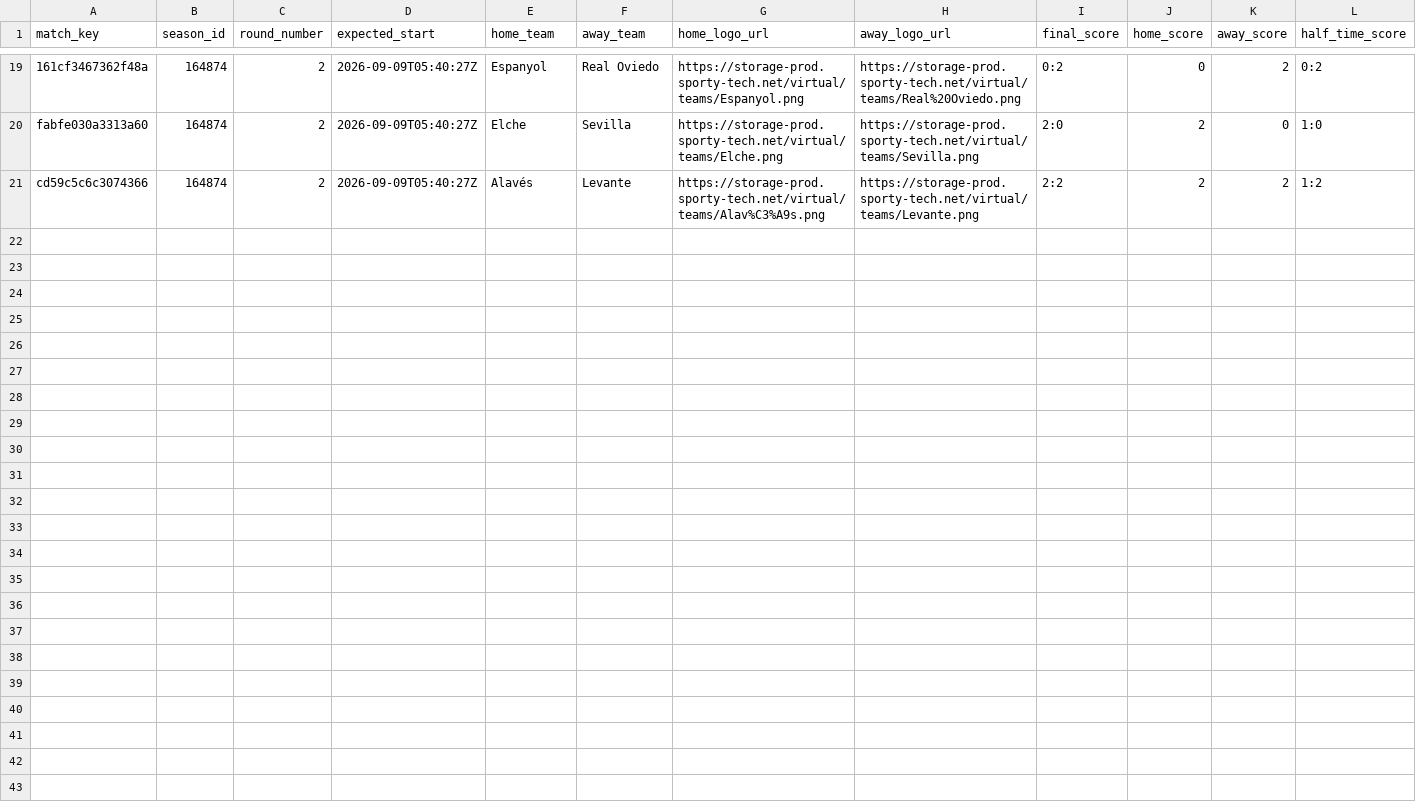
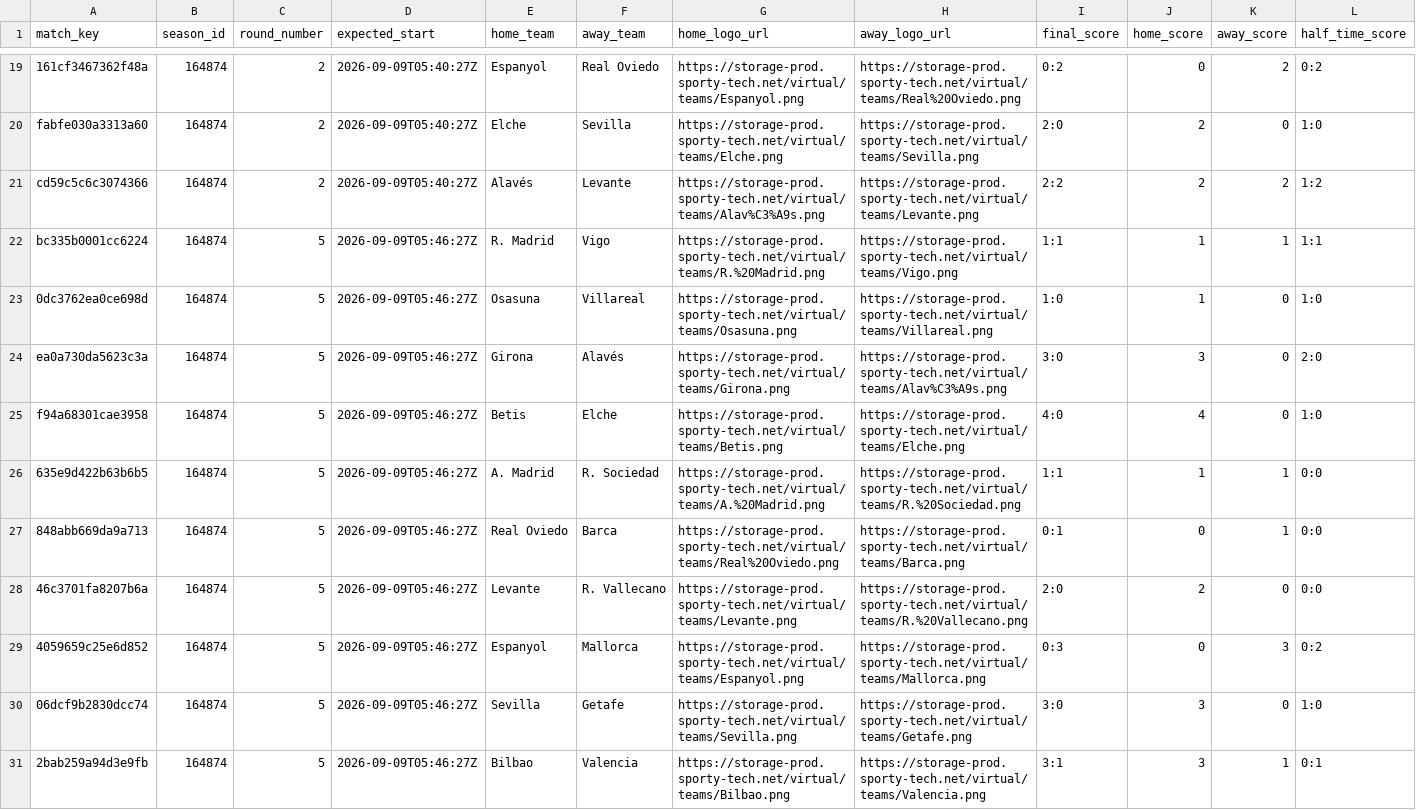
Before and after one commit to michaeldiary77-sys/virtual-leagues-collector, a CSV file: data/8037_spanish-league/matches.csv, drawn as a sheet; only a part is shown, gaps mark what is left out; rows hold the shown columns only; the diff names each change by its address in the sheet, - before the commit and + after, or states it on an @@ line.

```diff
--- a/data/8037_spanish-league/matches.csv
+++ b/data/8037_spanish-league/matches.csv
+row 22: bc335b0001cc6224 | 164874 | 5 | 2026-09-09T05:46:27Z | R. Madrid | Vigo | https://storage-prod.sporty-tech.net/virtual/teams/R.%20Madrid.png | https://storage-prod.sporty-tech.net/virtual/teams/Vigo.png | 1:1 | 1 | 1 | 1:1
+row 23: 0dc3762ea0ce698d | 164874 | 5 | 2026-09-09T05:46:27Z | Osasuna | Villareal | https://storage-prod.sporty-tech.net/virtual/teams/Osasuna.png | https://storage-prod.sporty-tech.net/virtual/teams/Villareal.png | 1:0 | 1 | 0 | 1:0
+row 24: ea0a730da5623c3a | 164874 | 5 | 2026-09-09T05:46:27Z | Girona | Alavés | https://storage-prod.sporty-tech.net/virtual/teams/Girona.png | https://storage-prod.sporty-tech.net/virtual/teams/Alav%C3%A9s.png | 3:0 | 3 | 0 | 2:0
+row 25: f94a68301cae3958 | 164874 | 5 | 2026-09-09T05:46:27Z | Betis | Elche | https://storage-prod.sporty-tech.net/virtual/teams/Betis.png | https://storage-prod.sporty-tech.net/virtual/teams/Elche.png | 4:0 | 4 | 0 | 1:0
+row 26: 635e9d422b63b6b5 | 164874 | 5 | 2026-09-09T05:46:27Z | A. Madrid | R. Sociedad | https://storage-prod.sporty-tech.net/virtual/teams/A.%20Madrid.png | https://storage-prod.sporty-tech.net/virtual/teams/R.%20Sociedad.png | 1:1 | 1 | 1 | 0:0
+row 27: 848abb669da9a713 | 164874 | 5 | 2026-09-09T05:46:27Z | Real Oviedo | Barca | https://storage-prod.sporty-tech.net/virtual/teams/Real%20Oviedo.png | https://storage-prod.sporty-tech.net/virtual/teams/Barca.png | 0:1 | 0 | 1 | 0:0
+row 28: 46c3701fa8207b6a | 164874 | 5 | 2026-09-09T05:46:27Z | Levante | R. Vallecano | https://storage-prod.sporty-tech.net/virtual/teams/Levante.png | https://storage-prod.sporty-tech.net/virtual/teams/R.%20Vallecano.png | 2:0 | 2 | 0 | 0:0
+row 29: 4059659c25e6d852 | 164874 | 5 | 2026-09-09T05:46:27Z | Espanyol | Mallorca | https://storage-prod.sporty-tech.net/virtual/teams/Espanyol.png | https://storage-prod.sporty-tech.net/virtual/teams/Mallorca.png | 0:3 | 0 | 3 | 0:2
+row 30: 06dcf9b2830dcc74 | 164874 | 5 | 2026-09-09T05:46:27Z | Sevilla | Getafe | https://storage-prod.sporty-tech.net/virtual/teams/Sevilla.png | https://storage-prod.sporty-tech.net/virtual/teams/Getafe.png | 3:0 | 3 | 0 | 1:0
+row 31: 2bab259a94d3e9fb | 164874 | 5 | 2026-09-09T05:46:27Z | Bilbao | Valencia | https://storage-prod.sporty-tech.net/virtual/teams/Bilbao.png | https://storage-prod.sporty-tech.net/virtual/teams/Valencia.png | 3:1 | 3 | 1 | 0:1
```
Also changed, not shown: data/8035_english-league/matches.csv, data/8056_champions-league/matches.csv, 42 other files.
